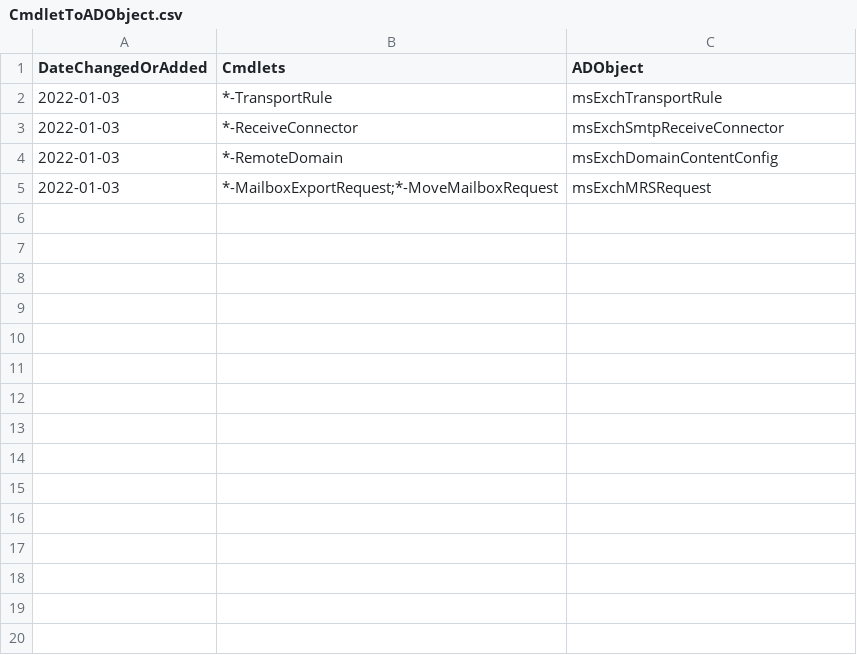
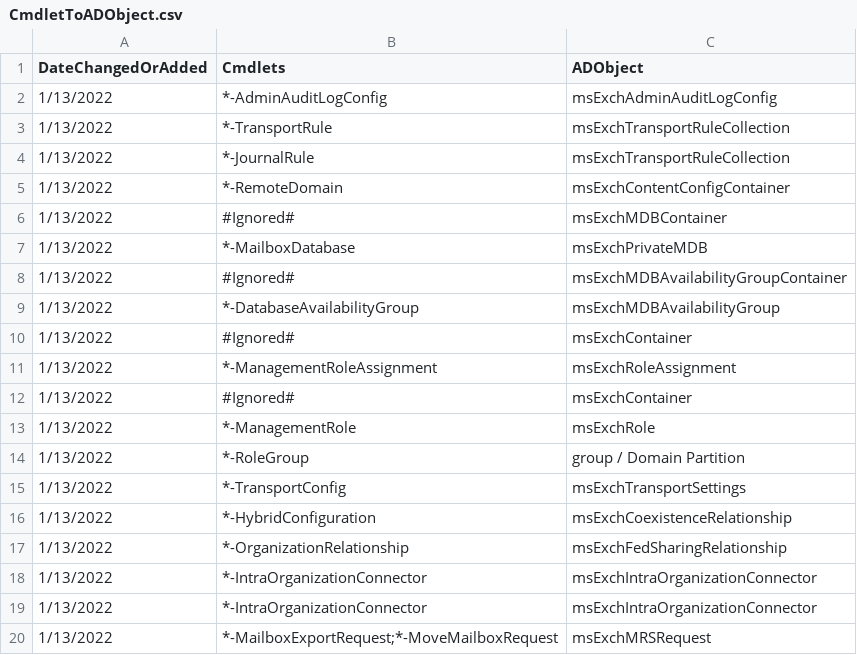
Before and after one commit to nlepagnez/ESI-PublicContent, a CSV file: Operations/SentinelRemoteData/CmdletToADObject.csv, drawn as a sheet; only a part is shown; the diff covers the shown part only.

Commit message:
Adding all Cmdlets from Excel Analysis

```diff
--- a/Operations/SentinelRemoteData/CmdletToADObject.csv
+++ b/Operations/SentinelRemoteData/CmdletToADObject.csv
@@ -1,5 +1,20 @@
 DateChangedOrAdded,Cmdlets,ADObject
-2022-01-03,*-TransportRule,msExchTransportRule
-2022-01-03,*-ReceiveConnector,msExchSmtpReceiveConnector
-2022-01-03,*-RemoteDomain,msExchDomainContentConfig
-2022-01-03,*-MailboxExportRequest;*-MoveMailboxRequest,msExchMRSRequest
+1/13/2022,*-AdminAuditLogConfig,msExchAdminAuditLogConfig
+1/13/2022,*-TransportRule,msExchTransportRuleCollection
+1/13/2022,*-JournalRule,msExchTransportRuleCollection
+1/13/2022,*-RemoteDomain,msExchContentConfigContainer
+1/13/2022,#Ignored#,msExchMDBContainer
+1/13/2022,*-MailboxDatabase,msExchPrivateMDB
+1/13/2022,#Ignored#,msExchMDBAvailabilityGroupContainer
+1/13/2022,*-DatabaseAvailabilityGroup,msExchMDBAvailabilityGroup
+1/13/2022,#Ignored#,msExchContainer
+1/13/2022,*-ManagementRoleAssignment,msExchRoleAssignment
+1/13/2022,#Ignored#,msExchContainer
+1/13/2022,*-ManagementRole,msExchRole
+1/13/2022,*-RoleGroup,group / Domain Partition
+1/13/2022,*-TransportConfig,msExchTransportSettings
+1/13/2022,*-HybridConfiguration,msExchCoexistenceRelationship
+1/13/2022,*-OrganizationRelationship,msExchFedSharingRelationship
+1/13/2022,*-IntraOrganizationConnector,msExchIntraOrganizationConnector
+1/13/2022,*-IntraOrganizationConnector,msExchIntraOrganizationConnector
+1/13/2022,*-MailboxExportRequest;*-MoveMailboxRequest,msExchMRSRequest
```
Also changed, not shown: 43 added rows elsewhere in this file.
